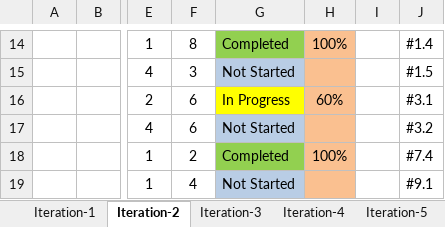
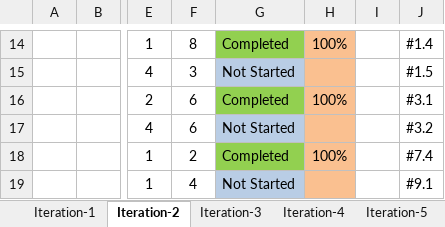
Before and after one commit to erdikoch/Dormitory-Management-System-Cs476, an Excel workbook: Documents/Product Backlog.xlsx, sheet Iteration-2, drawn as a sheet; only a part is shown, gaps mark what is left out; values as stored, in another font and other column widths than the file's, no borders; charts and pictures not drawn; the diff names each change by its address in the sheet, - before the commit and + after, or states it on an @@ line.

```diff
--- a/Documents/Product Backlog.xlsx (sheet Iteration-2)
+++ b/Documents/Product Backlog.xlsx (sheet Iteration-2)
-G16: In Progress
+G16: Completed
-G16 fill: #FFFF00
+G16 fill: #92D050
-H16: 60%
+H16: 100%
```
Also changed, not shown: charts or pictures, 2 other files.
